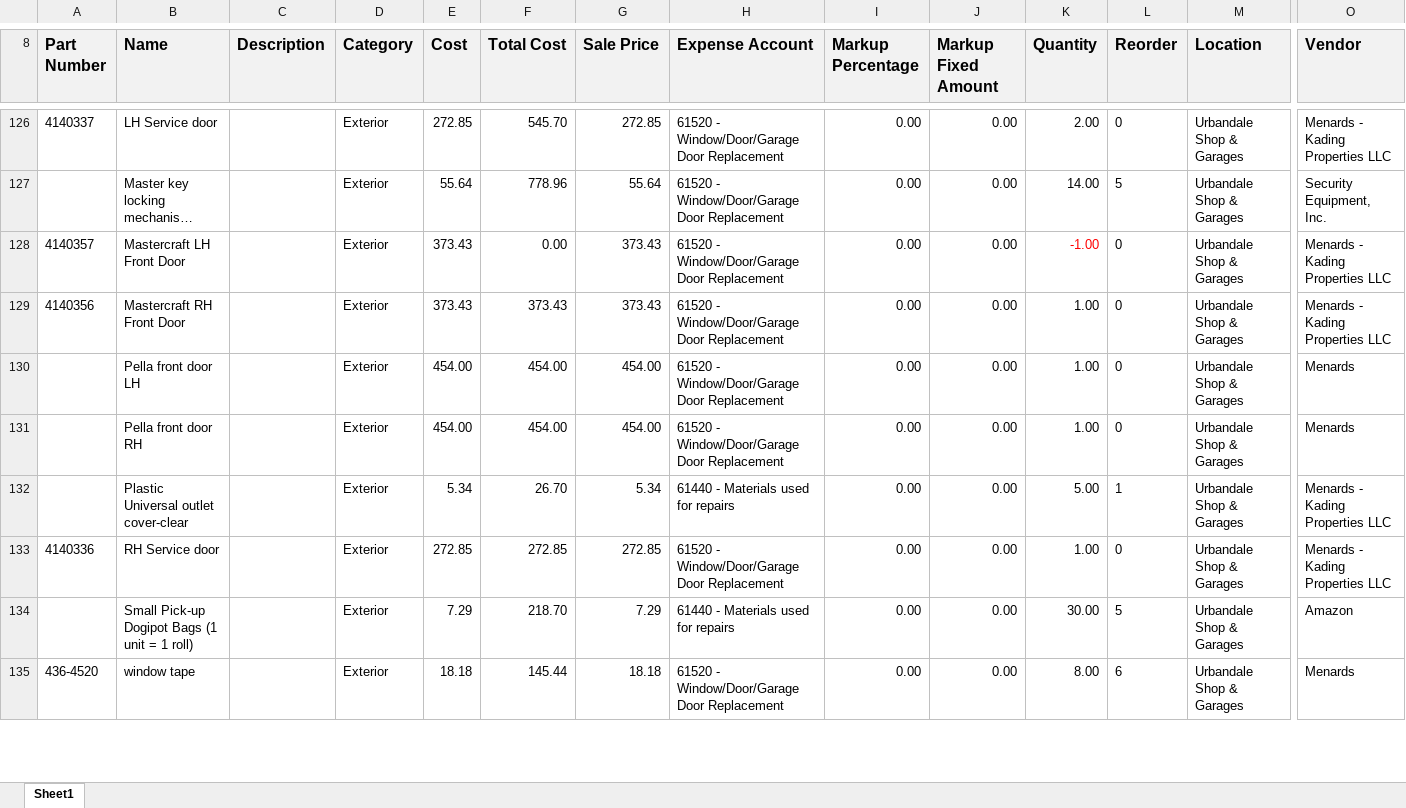
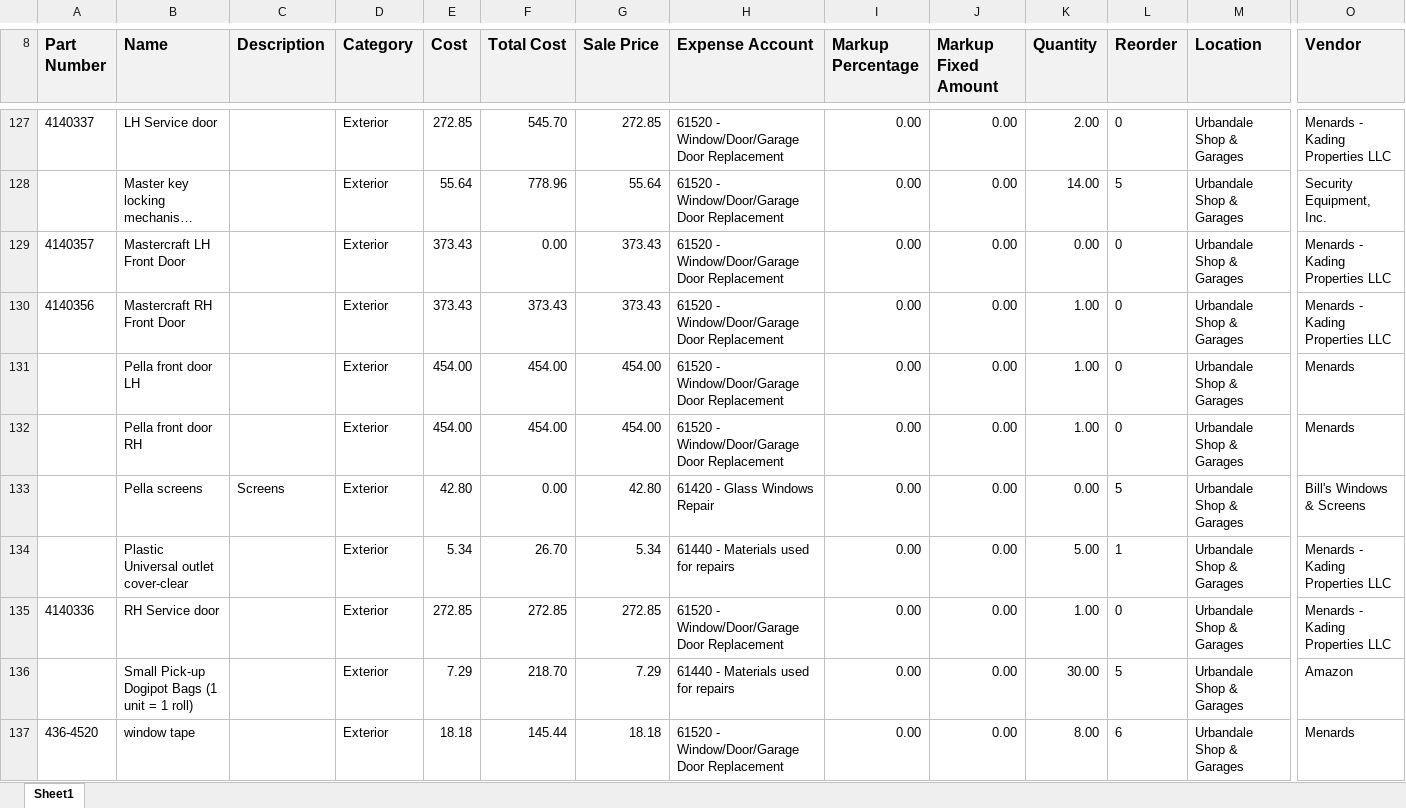
Before and after one commit to AdminKading/Inventory-Verification, an Excel workbook: Shop Files/urbandale.xlsx, sheet Sheet1, drawn as a sheet; only a part is shown, gaps mark what is left out; long unchanged cells end in …; values as stored, in another font and other column widths than the file's, no borders; addresses are those after the commit; rows hold the shown columns only; the diff covers the shown part only; the diff names each change by its address in the sheet, - before the commit and + after, or states it on an @@ line.

```diff
--- a/Shop Files/urbandale.xlsx (sheet Sheet1)
+++ b/Shop Files/urbandale.xlsx (sheet Sheet1)
-K129 (Quantity): -1.00
+K129 (Quantity): 0.00
-K129 text colour: #FF0000
+K129 text colour: black
+row 133:  | Pella screens | Screens | Exterior | 42.80 | 0.00 | 42.80 | 61420 - Glass Windows Repair | 0.00 | 0.00 | 0.00 | 5 | Urbandale Shop & Garages | Bill's Windows & Screens
```
Also changed, not shown: 3 added rows, 2 removed rows and 123 edited cells elsewhere in this sheet, Shop Files/adel.xlsx, Shop Files/madrid.xlsx, 3 other files.
